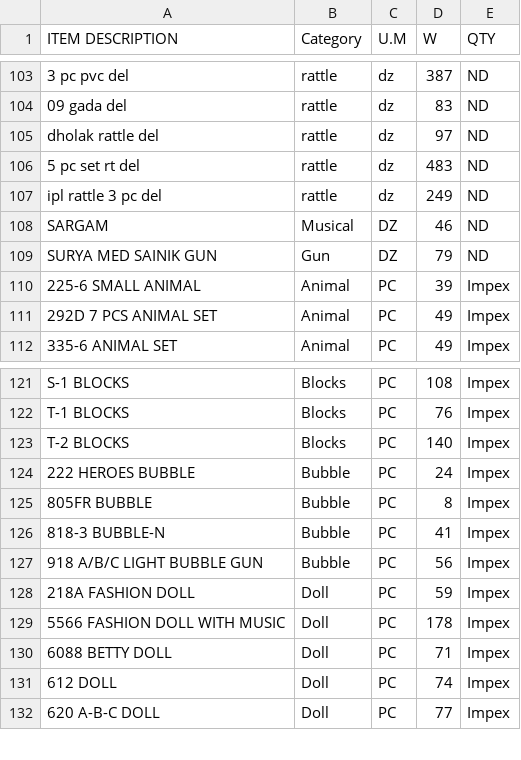
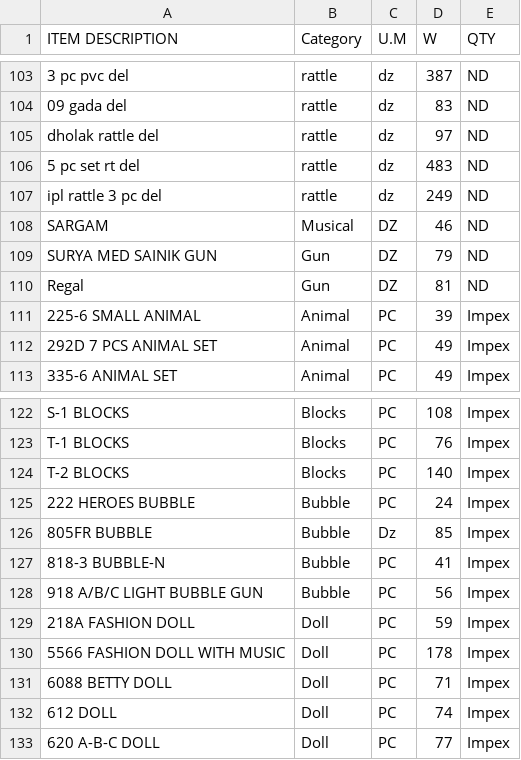
Before and after one commit to KrishnaGadia/sturdy-doodle, a CSV file: ProductList.csv, drawn as a sheet; only a part is shown, gaps mark what is left out.

Commit message:
Update ProductList.csv

```diff
--- a/ProductList.csv
+++ b/ProductList.csv
@@ -109,2 +109,3 @@ SARGAM,Musical,DZ,46,ND
 SURYA MED SAINIK GUN,Gun,DZ,79,ND
+Regal,Gun,DZ,81,ND
 225-6 SMALL ANIMAL,Animal,PC,39,Impex
@@ -124,3 +125,3 @@ T-2 BLOCKS,Blocks,PC,140,Impex
 222 HEROES BUBBLE,Bubble,PC,24,Impex
-805FR BUBBLE,Bubble,PC,8,Impex
+805FR BUBBLE,Bubble,Dz,85,Impex
 818-3 BUBBLE-N,Bubble,PC,41,Impex
```
